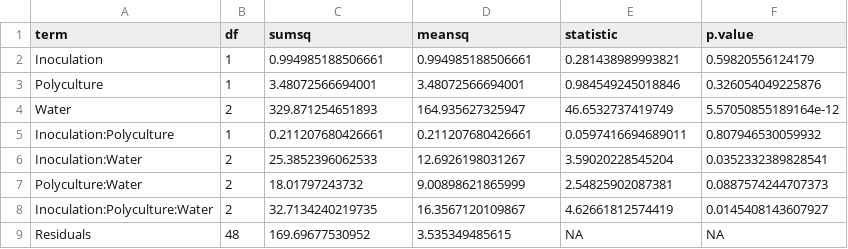
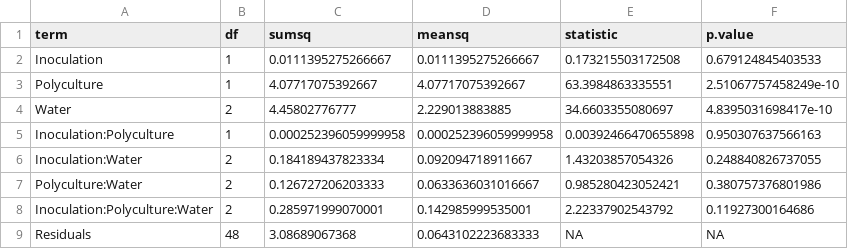
Before and after one commit to celestebasken/wheathesis, a CSV file: Biomass/Berries/Stats/anova_3way_table.csv, drawn as a sheet.

```diff
--- a/Biomass/Berries/Stats/anova_3way_table.csv
+++ b/Biomass/Berries/Stats/anova_3way_table.csv
@@ -1,9 +1,9 @@
 "term","df","sumsq","meansq","statistic","p.value"
-"Inoculation",1,0.994985188506661,0.994985188506661,0.281438989993821,0.59820556124179
-"Polyculture",1,3.48072566694001,3.48072566694001,0.984549245018846,0.326054049225876
-"Water",2,329.871254651893,164.935627325947,46.6532737419749,5.57050855189164e-12
-"Inoculation:Polyculture",1,0.211207680426661,0.211207680426661,0.0597416694689011,0.807946530059932
-"Inoculation:Water",2,25.3852396062533,12.6926198031267,3.59020228545204,0.0352332389828541
-"Polyculture:Water",2,18.01797243732,9.00898621865999,2.54825902087381,0.0887574244707373
-"Inoculation:Polyculture:Water",2,32.7134240219735,16.3567120109867,4.62661812574419,0.0145408143607927
-"Residuals",48,169.69677530952,3.535349485615,NA,NA
+"Inoculation",1,0.0111395275266667,0.0111395275266667,0.173215503172508,0.679124845403533
+"Polyculture",1,4.07717075392667,4.07717075392667,63.3984863335551,2.51067757458249e-10
+"Water",2,4.45802776777,2.229013883885,34.6603355080697,4.8395031698417e-10
+"Inoculation:Polyculture",1,0.000252396059999958,0.000252396059999958,0.00392466470655898,0.950307637566163
+"Inoculation:Water",2,0.184189437823334,0.092094718911667,1.43203857054326,0.248840826737055
+"Polyculture:Water",2,0.126727206203333,0.0633636031016667,0.985280423052421,0.380757376801986
+"Inoculation:Polyculture:Water",2,0.285971999070001,0.142985999535001,2.22337902543792,0.11927300164686
+"Residuals",48,3.08689067368,0.0643102223683333,NA,NA
```
Also changed, not shown: Biomass/Berries/Stats/ttest_poly_within_water.csv, Biomass/Berries/summary_4treat_by_water.csv, 10 other files.
